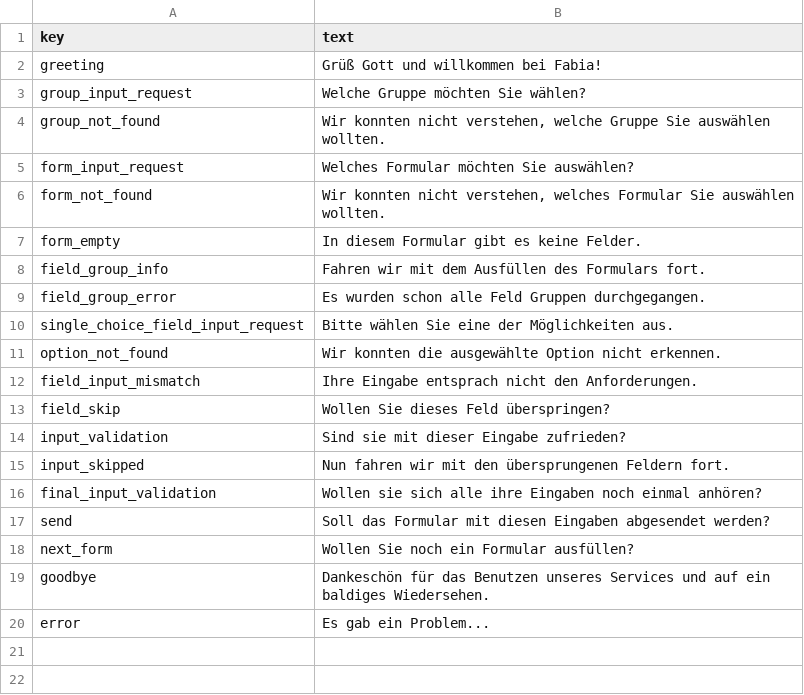
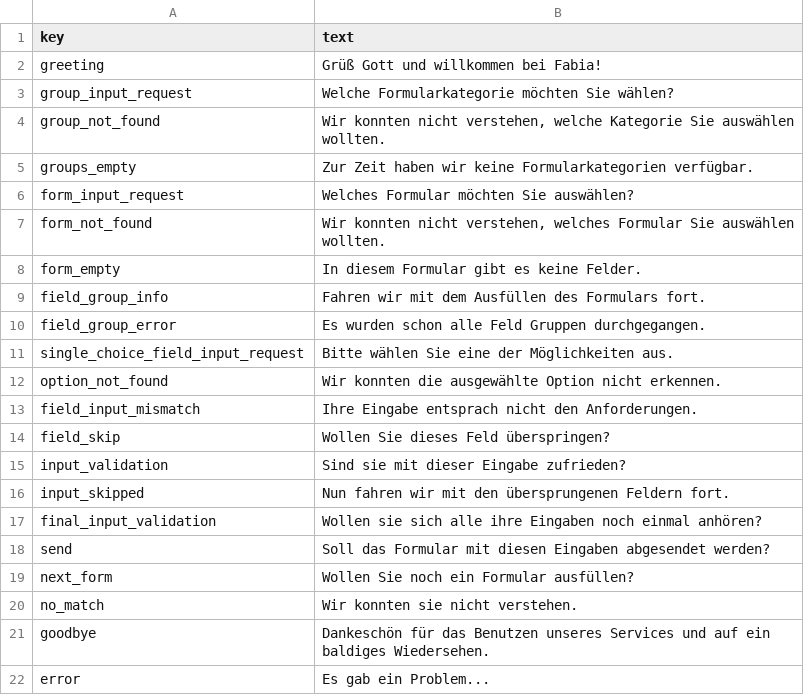
Before and after one commit to FABIA-DA/VoiceOverIPBE, a CSV file: CoquiApp/Phrases.csv, drawn as a sheet.

```diff
--- a/CoquiApp/Phrases.csv
+++ b/CoquiApp/Phrases.csv
@@ -2,4 +2,5 @@ key;text
 greeting;Grüß Gott und willkommen bei Fabia!
-group_input_request;Welche Gruppe möchten Sie wählen?
-group_not_found;Wir konnten nicht verstehen, welche Gruppe Sie auswählen wollten.
+group_input_request;Welche Formularkategorie möchten Sie wählen?
+group_not_found;Wir konnten nicht verstehen, welche Kategorie Sie auswählen wollten.
+groups_empty;Zur Zeit haben wir keine Formularkategorien verfügbar.
 form_input_request;Welches Formular möchten Sie auswählen?
@@ -18,2 +19,3 @@ send;Soll das Formular mit diesen Eingaben abgesendet werden?
 next_form;Wollen Sie noch ein Formular ausfüllen?
+no_match;Wir konnten sie nicht verstehen.
 goodbye;Dankeschön für das Benutzen unseres Services und auf ein baldiges Wiedersehen.
```
Also changed, not shown: 6 other files.
